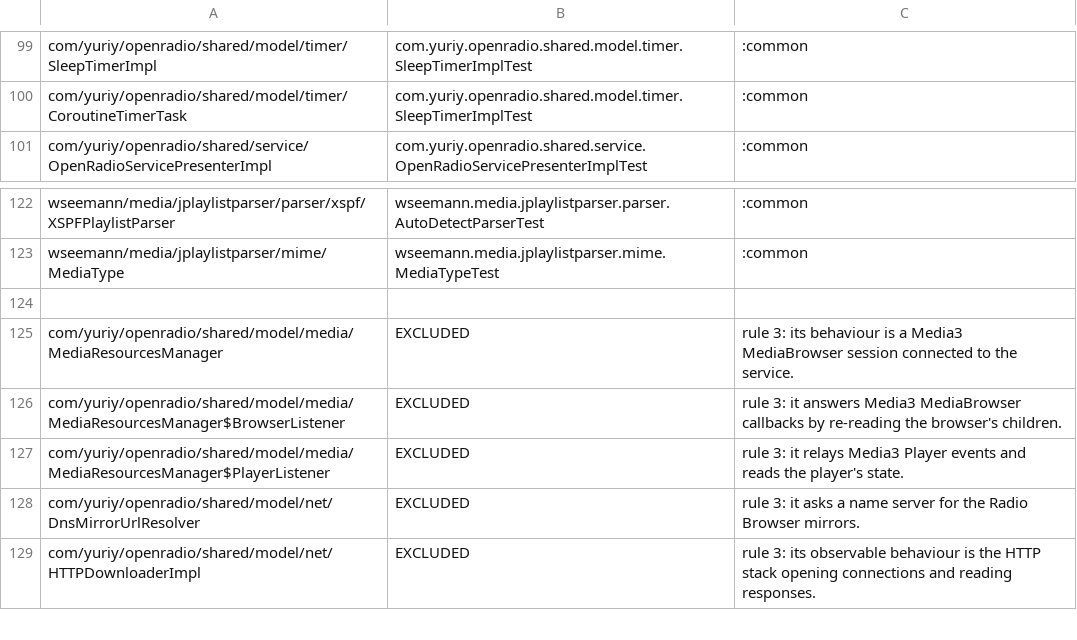
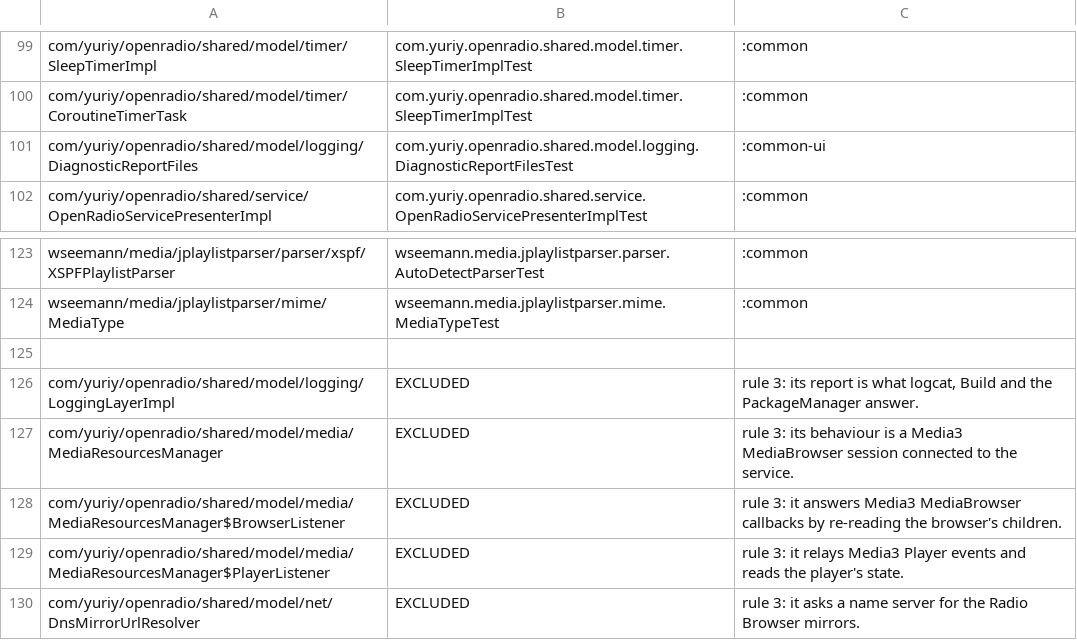
Before and after one commit to jcszymansk/freenetradio, a TSV file: gradle/pure-core-coverage.tsv, drawn as a sheet; only a part is shown, gaps mark what is left out; the shorter side is filled out with more unchanged rows; the diff names each change by its address in the sheet, - before the commit and + after, or states it on an @@ line.

```diff
--- a/gradle/pure-core-coverage.tsv
+++ b/gradle/pure-core-coverage.tsv
+row 101: com/yuriy/openradio/shared/model/logging/DiagnosticReportFiles | com.yuriy.openradio.shared.model.logging.DiagnosticReportFilesTest | :common-ui
+row 126: com/yuriy/openradio/shared/model/logging/LoggingLayerImpl | EXCLUDED | rule 3: its report is what logcat, Build and the PackageManager answer.
```
Also changed, not shown: 5 other files.
